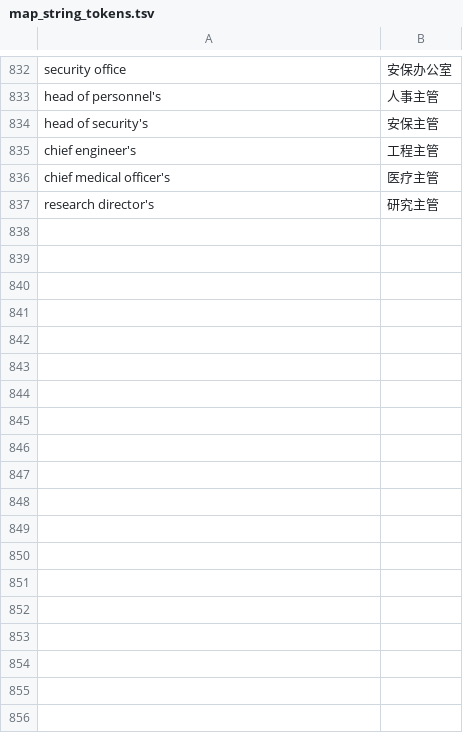
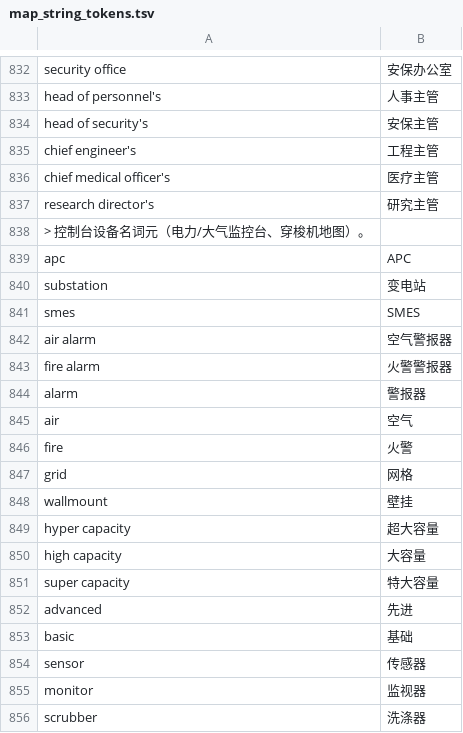
Before and after one commit to sernseek/space-station-14, a TSV file: Tools/localization/map_string_tokens.tsv, drawn as a sheet; only a part is shown, gaps mark what is left out.

```diff
--- a/Tools/localization/map_string_tokens.tsv
+++ b/Tools/localization/map_string_tokens.tsv
@@ -837 +837,20 @@ chief medical officer's	医疗主管
 research director's	研究主管
+> 控制台设备名词元（电力/大气监控台、穿梭机地图）。
+apc	APC
+substation	变电站
+smes	SMES
+air alarm	空气警报器
+fire alarm	火警警报器
+alarm	警报器
+air	空气
+fire	火警
+grid	网格
+wallmount	壁挂
+hyper capacity	超大容量
+high capacity	大容量
+super capacity	特大容量
+advanced	先进
+basic	基础
+sensor	传感器
+monitor	监视器
+scrubber	洗涤器
```
Also changed, not shown: 6 other files.
